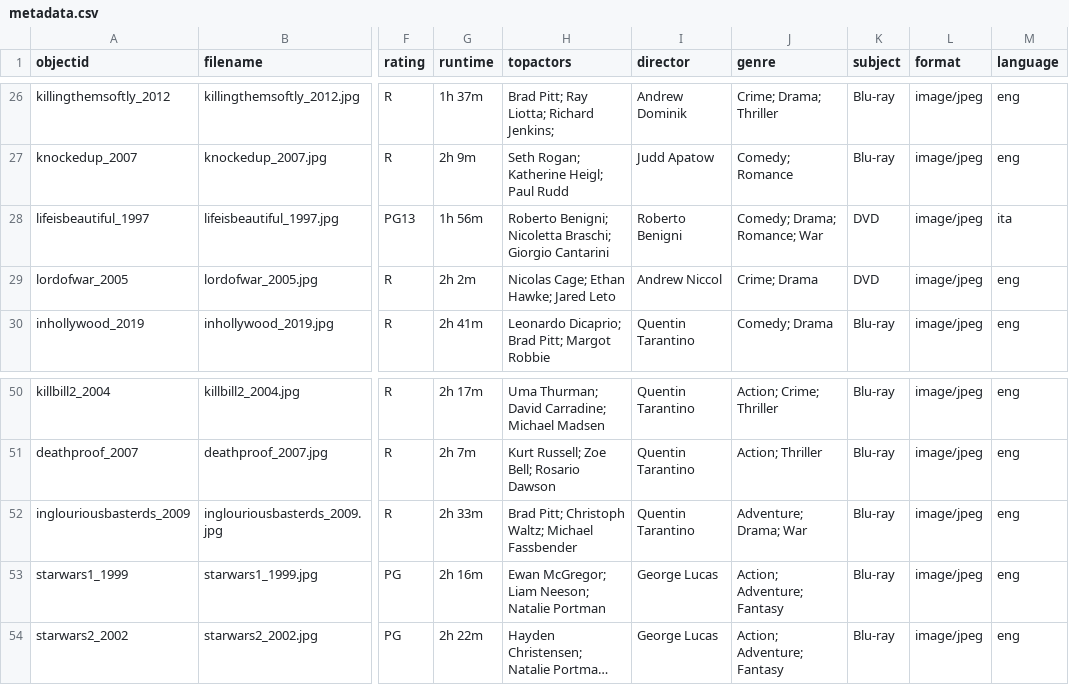
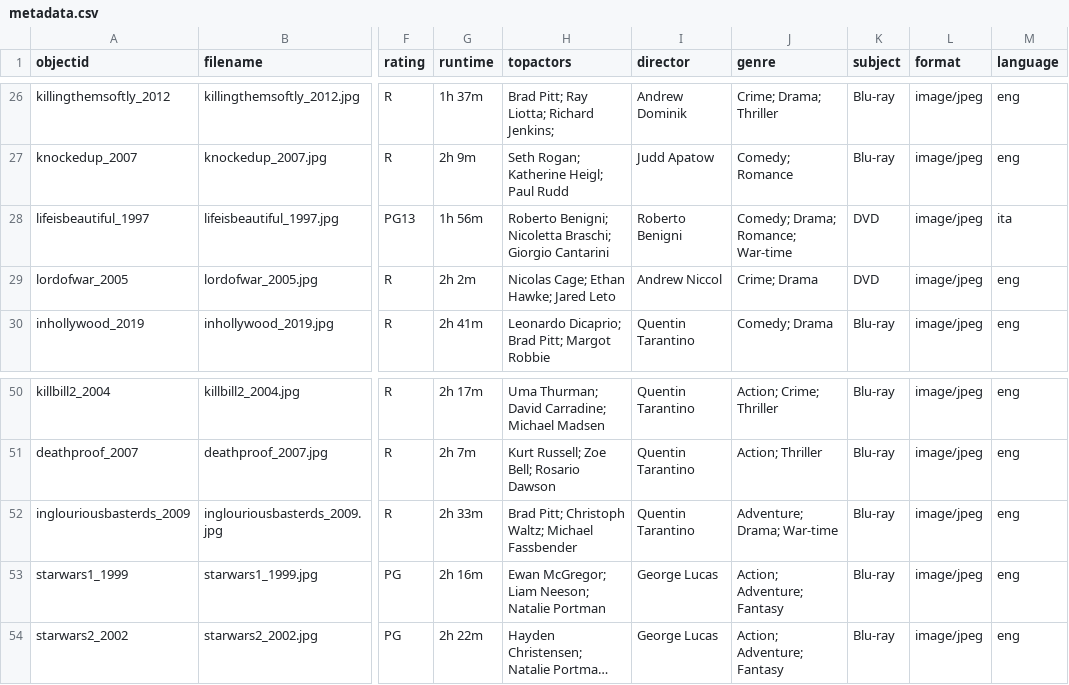
Before and after one commit to rthedrick91/movie-collection, a CSV file: _data/metadata.csv, drawn as a sheet; only a part is shown, gaps mark what is left out; long unchanged cells end in …; the diff names each change by its address in the sheet, - before the commit and + after, or states it on an @@ line.

Commit message:
fixed

```diff
--- a/_data/metadata.csv
+++ b/_data/metadata.csv
-J28 (genre): Comedy; Drama; Romance; War
+J28 (genre): Comedy; Drama; Romance; War-time
-J52 (genre): Adventure; Drama; War
+J52 (genre): Adventure; Drama; War-time
```
